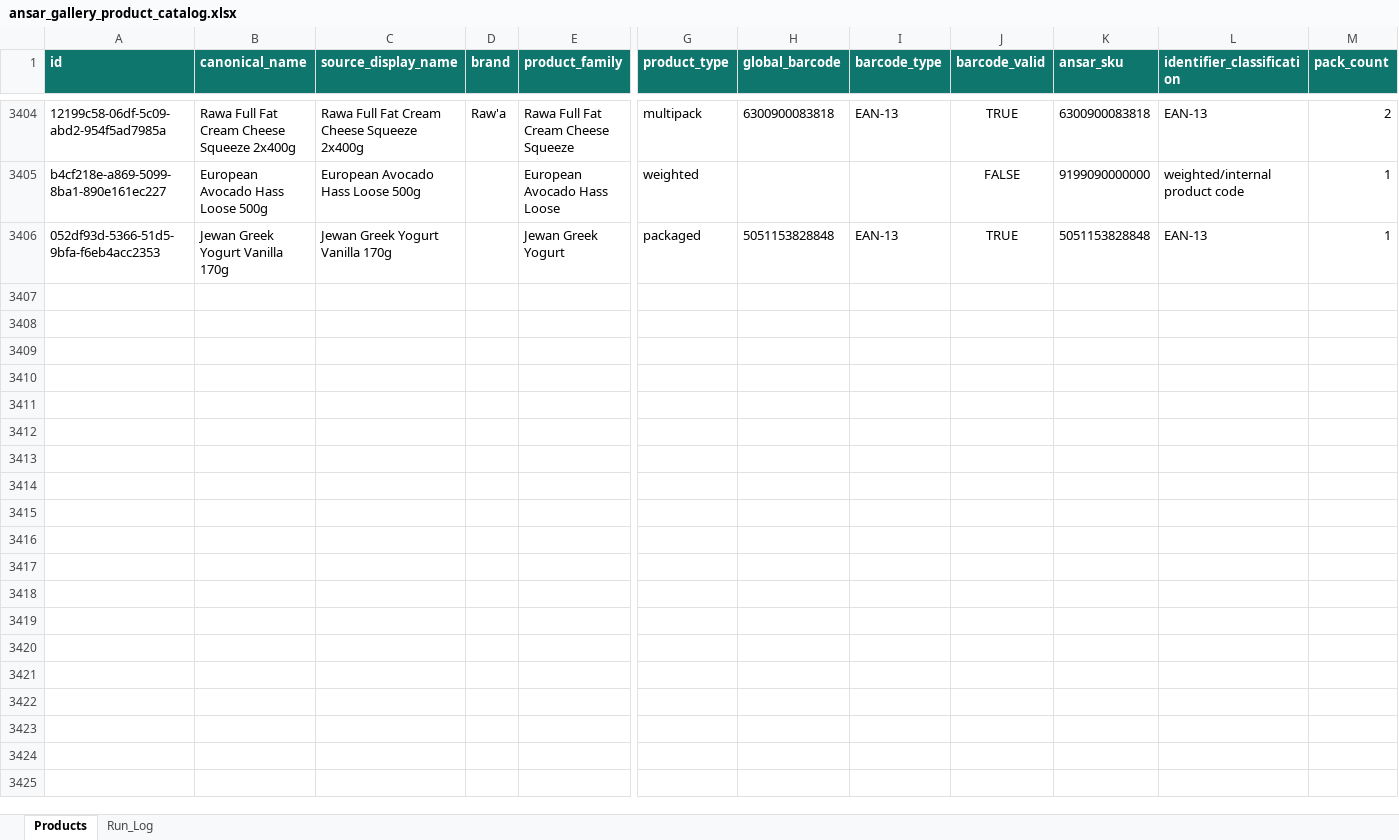
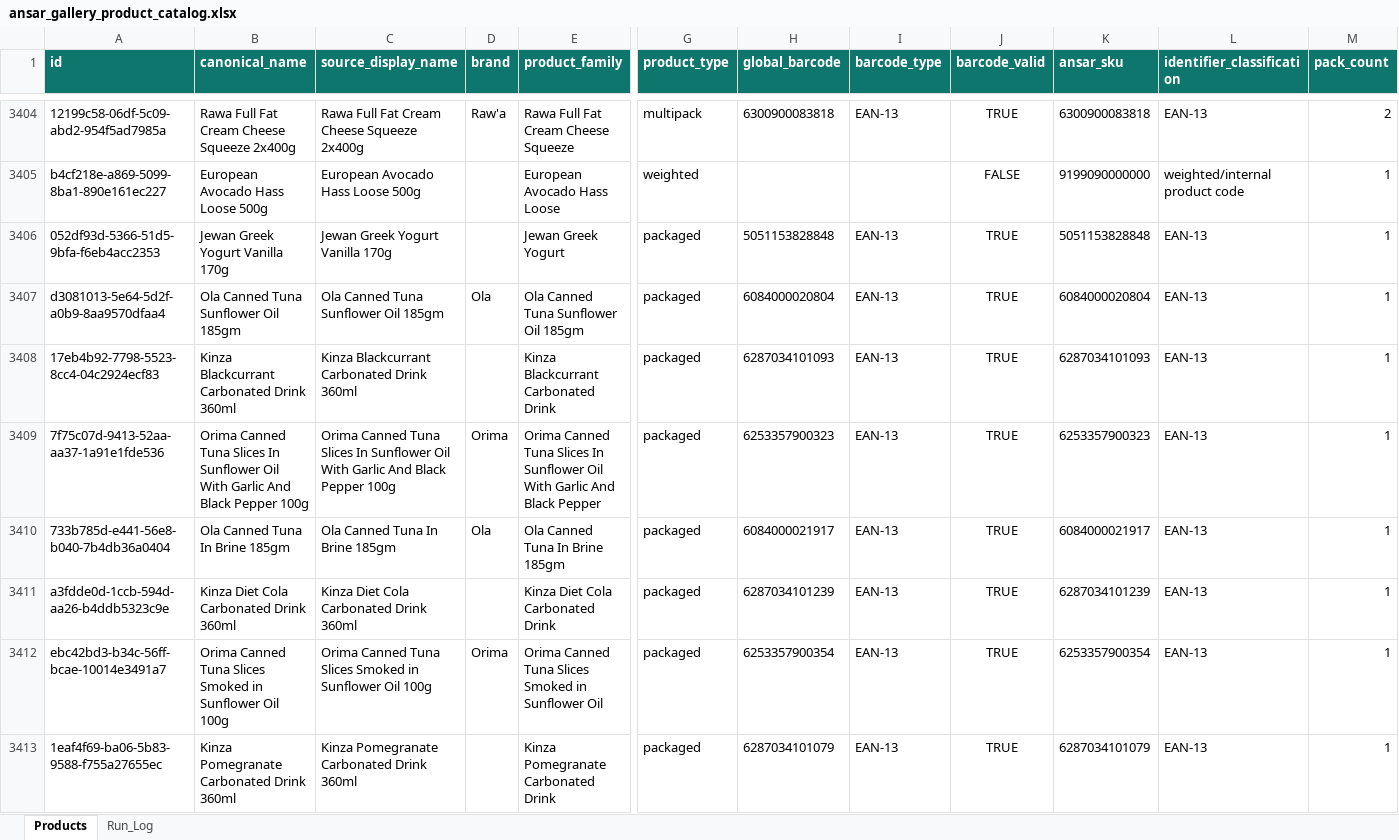
Before and after one commit to arham6212/product-expiry-management, an Excel workbook: data/ansar_gallery_product_catalog.xlsx, sheet Products, drawn as a sheet; only a part is shown, gaps mark what is left out; values as stored, in another font and other column widths than the file's, no borders; table styles not drawn; rows hold the shown columns only; the diff covers the shown part only; the diff names each change by its address in the sheet, - before the commit and + after, or states it on an @@ line.

```diff
--- a/data/ansar_gallery_product_catalog.xlsx (sheet Products)
+++ b/data/ansar_gallery_product_catalog.xlsx (sheet Products)
+row 3407: d3081013-5e64-5d2f-a0b9-8aa9570dfaa4 | Ola Canned Tuna Sunflower Oil 185gm | Ola Canned Tuna Sunflower Oil 185gm | Ola | Ola Canned Tuna Sunflower Oil 185gm | packaged | 6084000020804 | EAN-13 | TRUE | 6084000020804 | EAN-13 | 1
+row 3408: 17eb4b92-7798-5523-8cc4-04c2924ecf83 | Kinza Blackcurrant Carbonated Drink 360ml | Kinza Blackcurrant Carbonated Drink 360ml |  | Kinza Blackcurrant Carbonated Drink | packaged | 6287034101093 | EAN-13 | TRUE | 6287034101093 | EAN-13 | 1
+row 3409: 7f75c07d-9413-52aa-aa37-1a91e1fde536 | Orima Canned Tuna Slices In Sunflower Oil With Garlic And Black Pepper 100g | Orima Canned Tuna Slices In Sunflower Oil With Garlic And Black Pepper 100g | Orima | Orima Canned Tuna Slices In Sunflower Oil With Garlic And Black Pepper | packaged | 6253357900323 | EAN-13 | TRUE | 6253357900323 | EAN-13 | 1
+row 3410: 733b785d-e441-56e8-b040-7b4db36a0404 | Ola Canned Tuna In Brine 185gm | Ola Canned Tuna In Brine 185gm | Ola | Ola Canned Tuna In Brine 185gm | packaged | 6084000021917 | EAN-13 | TRUE | 6084000021917 | EAN-13 | 1
+row 3411: a3fdde0d-1ccb-594d-aa26-b4ddb5323c9e | Kinza Diet Cola Carbonated Drink 360ml | Kinza Diet Cola Carbonated Drink 360ml |  | Kinza Diet Cola Carbonated Drink | packaged | 6287034101239 | EAN-13 | TRUE | 6287034101239 | EAN-13 | 1
+row 3412: ebc42bd3-b34c-56ff-bcae-10014e3491a7 | Orima Canned Tuna Slices Smoked in Sunflower Oil 100g | Orima Canned Tuna Slices Smoked in Sunflower Oil 100g | Orima | Orima Canned Tuna Slices Smoked in Sunflower Oil | packaged | 6253357900354 | EAN-13 | TRUE | 6253357900354 | EAN-13 | 1
+row 3413: 1eaf4f69-ba06-5b83-9588-f755a27655ec | Kinza Pomegranate Carbonated Drink 360ml | Kinza Pomegranate Carbonated Drink 360ml |  | Kinza Pomegranate Carbonated Drink | packaged | 6287034101079 | EAN-13 | TRUE | 6287034101079 | EAN-13 | 1
```
Also changed, not shown: 7 added rows elsewhere in this sheet, sheet Run_Log, 3 other files.
